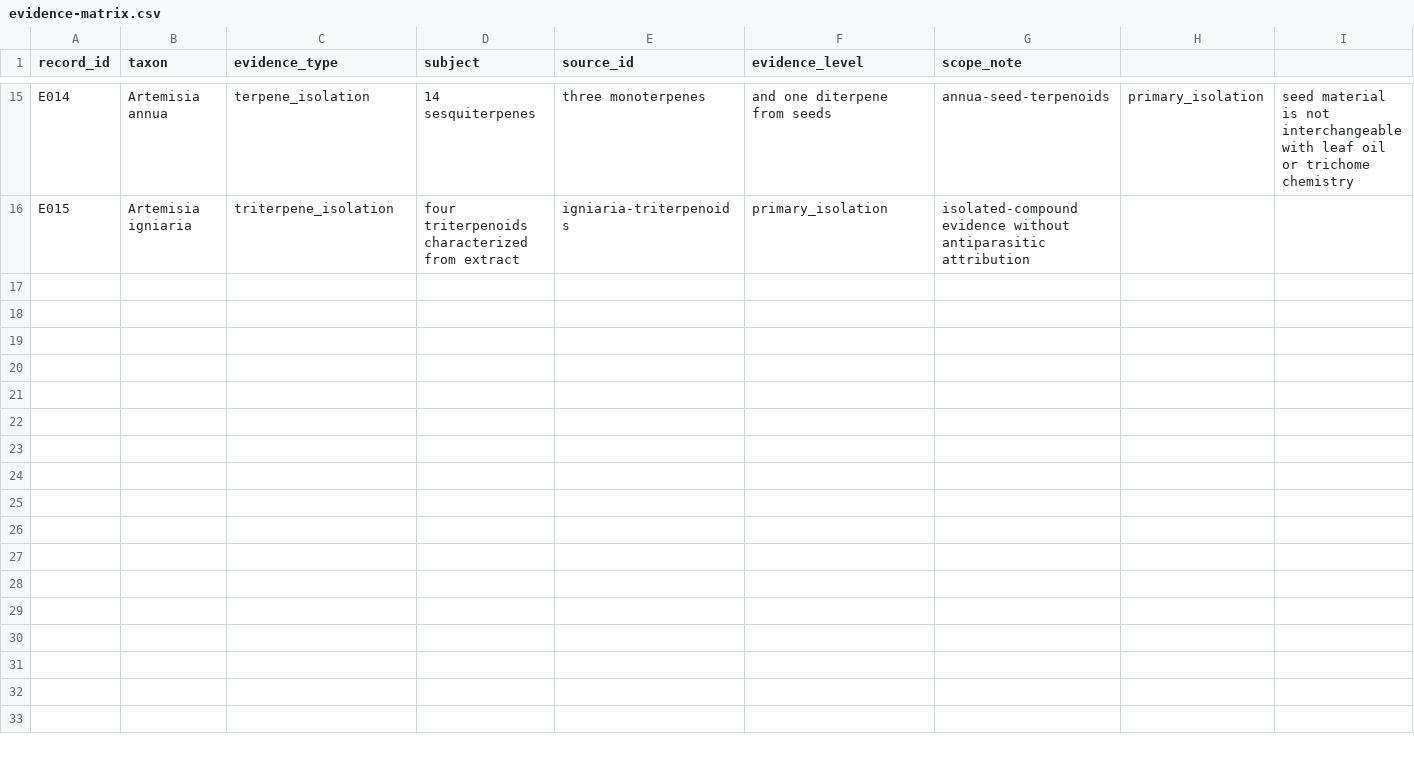
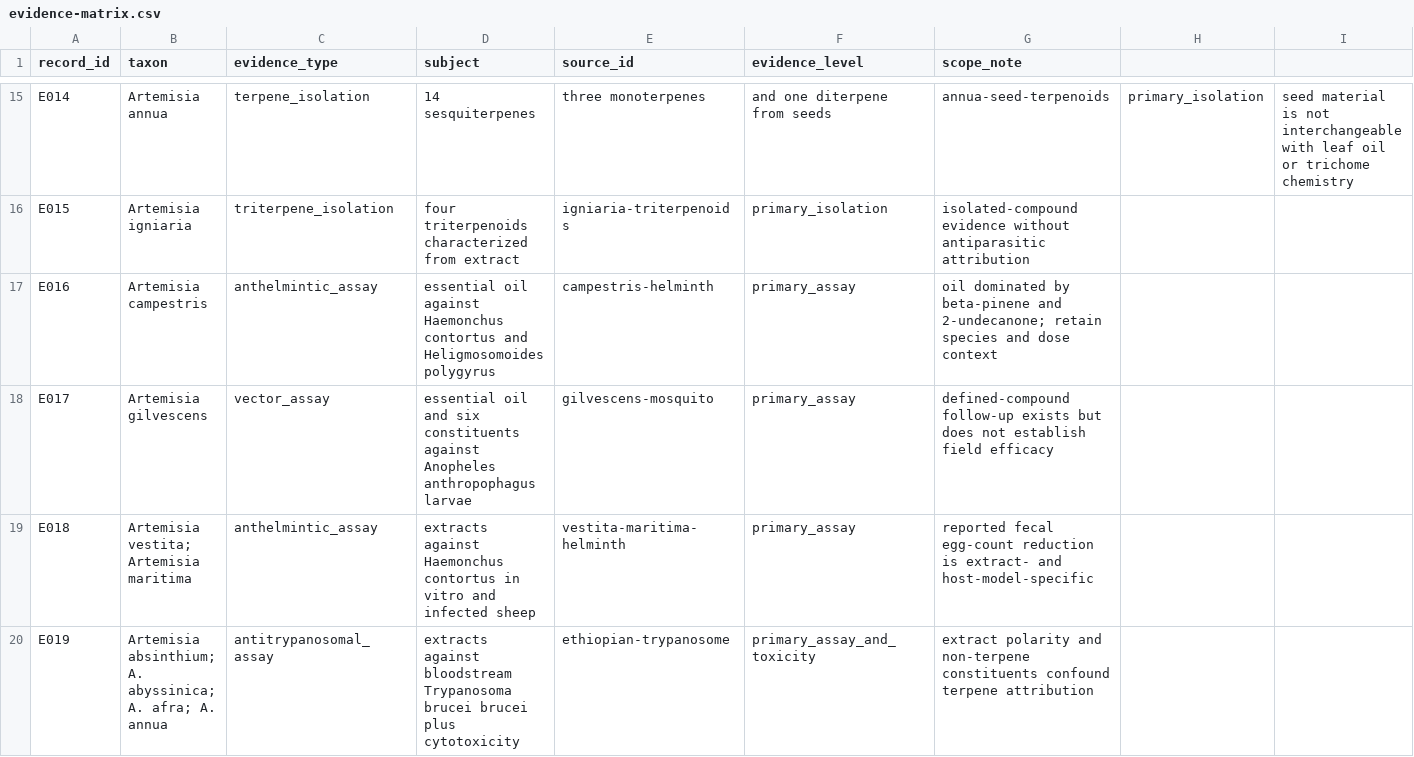
Before and after one commit to dcmcshan/artemisia, a CSV file: manuscript/evidence-matrix.csv, drawn as a sheet; only a part is shown, gaps mark what is left out.

```diff
--- a/manuscript/evidence-matrix.csv
+++ b/manuscript/evidence-matrix.csv
@@ -16 +16,5 @@ E014,Artemisia annua,terpene_isolation,14 sesquiterpenes, three monoterpenes, an
 E015,Artemisia igniaria,triterpene_isolation,four triterpenoids characterized from extract,igniaria-triterpenoids,primary_isolation,isolated-compound evidence without antiparasitic attribution
+E016,Artemisia campestris,anthelmintic_assay,essential oil against Haemonchus contortus and Heligmosomoides polygyrus,campestris-helminth,primary_assay,oil dominated by beta-pinene and 2-undecanone; retain species and dose context
+E017,Artemisia gilvescens,vector_assay,essential oil and six constituents against Anopheles anthropophagus larvae,gilvescens-mosquito,primary_assay,defined-compound follow-up exists but does not establish field efficacy
+E018,Artemisia vestita; Artemisia maritima,anthelmintic_assay,extracts against Haemonchus contortus in vitro and infected sheep,vestita-maritima-helminth,primary_assay,reported fecal egg-count reduction is extract- and host-model-specific
+E019,Artemisia absinthium; A. abyssinica; A. afra; A. annua,antitrypanosomal_assay,extracts against bloodstream Trypanosoma brucei brucei plus cytotoxicity,ethiopian-trypanosome,primary_assay_and_toxicity,extract polarity and non-terpene constituents confound terpene attribution
```
Also changed, not shown: manuscript/antiparasitic-evidence.csv, 4 other files.
